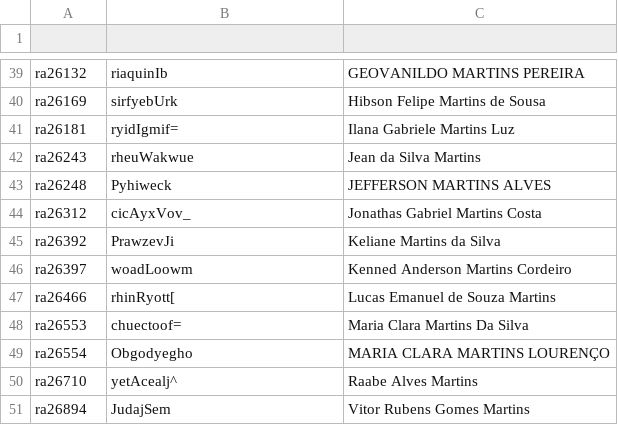
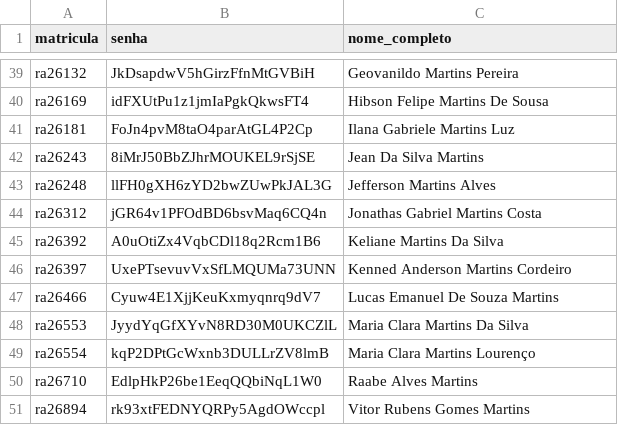
Before and after one commit to pulo-do-gato/samba-usuarios-lote, a CSV file: demo/martins-criados.csv, drawn as a sheet; only a part is shown, gaps mark what is left out; the diff covers the shown part only; the diff names each change by its address in the sheet, - before the commit and + after, or states it on an @@ line.

```diff
--- a/demo/martins-criados.csv
+++ b/demo/martins-criados.csv
-row 1: (empty)
+row 1: matricula | senha | nome_completo
-B39 (senha): riaquinIb
+B39 (senha): JkDsapdwV5hGirzFfnMtGVBiH
-C39 (nome_completo): GEOVANILDO MARTINS PEREIRA
+C39 (nome_completo): Geovanildo Martins Pereira
-B40 (senha): sirfyebUrk
+B40 (senha): idFXUtPu1z1jmIaPgkQkwsFT4
-C40 (nome_completo): Hibson Felipe Martins de Sousa
+C40 (nome_completo): Hibson Felipe Martins De Sousa
-B41 (senha): ryidIgmif=
+B41 (senha): FoJn4pvM8taO4parAtGL4P2Cp
-B42 (senha): rheuWakwue
+B42 (senha): 8iMrJ50BbZJhrMOUKEL9rSjSE
-C42 (nome_completo): Jean da Silva Martins
+C42 (nome_completo): Jean Da Silva Martins
-B43 (senha): Pyhiweck
+B43 (senha): llFH0gXH6zYD2bwZUwPkJAL3G
-C43 (nome_completo): JEFFERSON MARTINS ALVES
+C43 (nome_completo): Jefferson Martins Alves
-B44 (senha): cicAyxVov_
+B44 (senha): jGR64v1PFOdBD6bsvMaq6CQ4n
-B45 (senha): PrawzevJi
+B45 (senha): A0uOtiZx4VqbCDl18q2Rcm1B6
-C45 (nome_completo): Keliane Martins da Silva
+C45 (nome_completo): Keliane Martins Da Silva
-B46 (senha): woadLoowm
+B46 (senha): UxePTsevuvVxSfLMQUMa73UNN
-B47 (senha): rhinRyott[
+B47 (senha): Cyuw4E1XjjKeuKxmyqnrq9dV7
-C47 (nome_completo): Lucas Emanuel de Souza Martins
+C47 (nome_completo): Lucas Emanuel De Souza Martins
-B48 (senha): chuectoof=
+B48 (senha): JyydYqGfXYvN8RD30M0UKCZlL
-B49 (senha): Obgodyegho
+B49 (senha): kqP2DPtGcWxnb3DULLrZV8lmB
-C49 (nome_completo): MARIA CLARA MARTINS LOURENÇO
+C49 (nome_completo): Maria Clara Martins Lourenço
-B50 (senha): yetAcealj^
+B50 (senha): EdlpHkP26be1EeqQQbiNqL1W0
-B51 (senha): JudajSem
+B51 (senha): rk93xtFEDNYQRPy5AgdOWccpl
```
Also changed, not shown: 63 edited cells elsewhere in this file, demo/soares-criados.csv, 6 other files.
